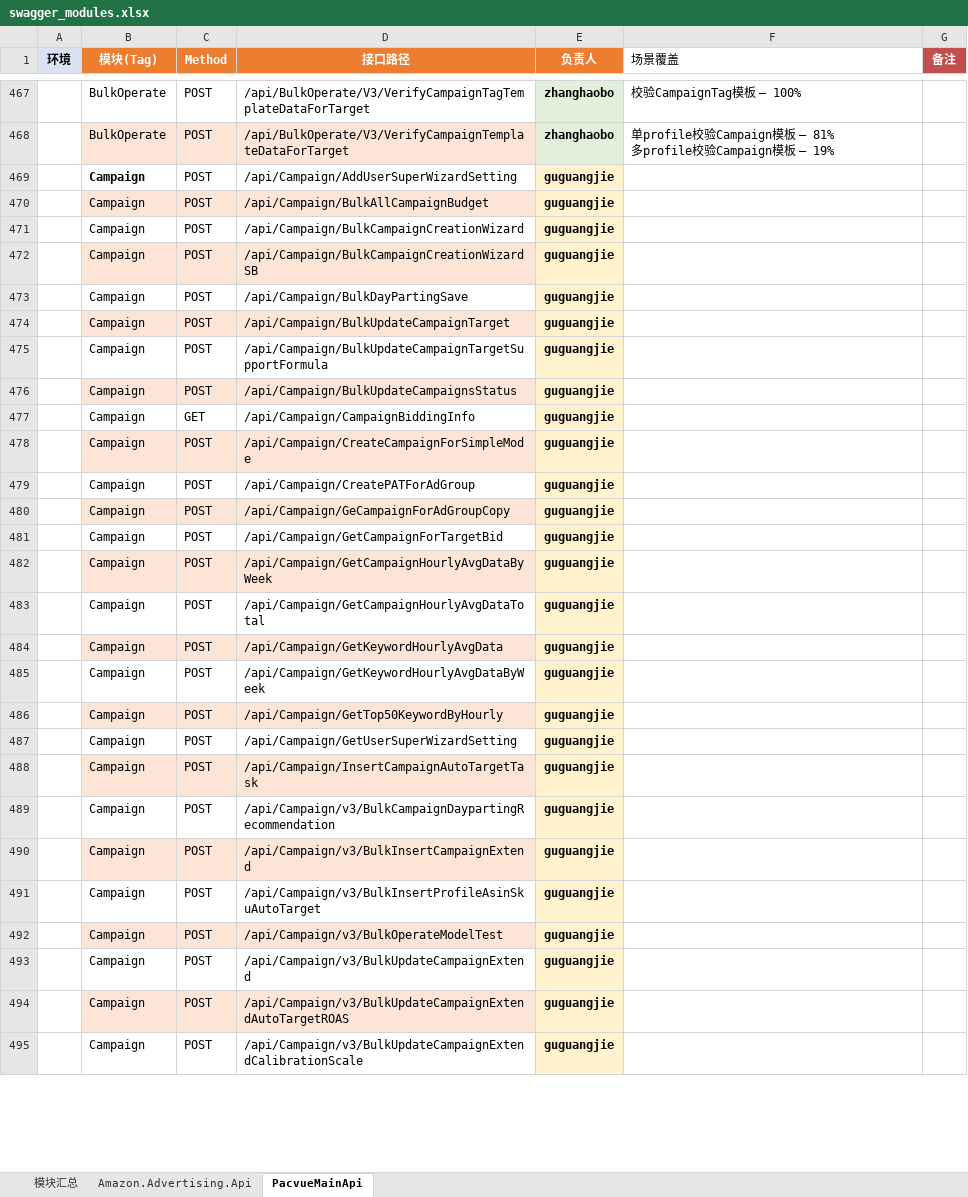
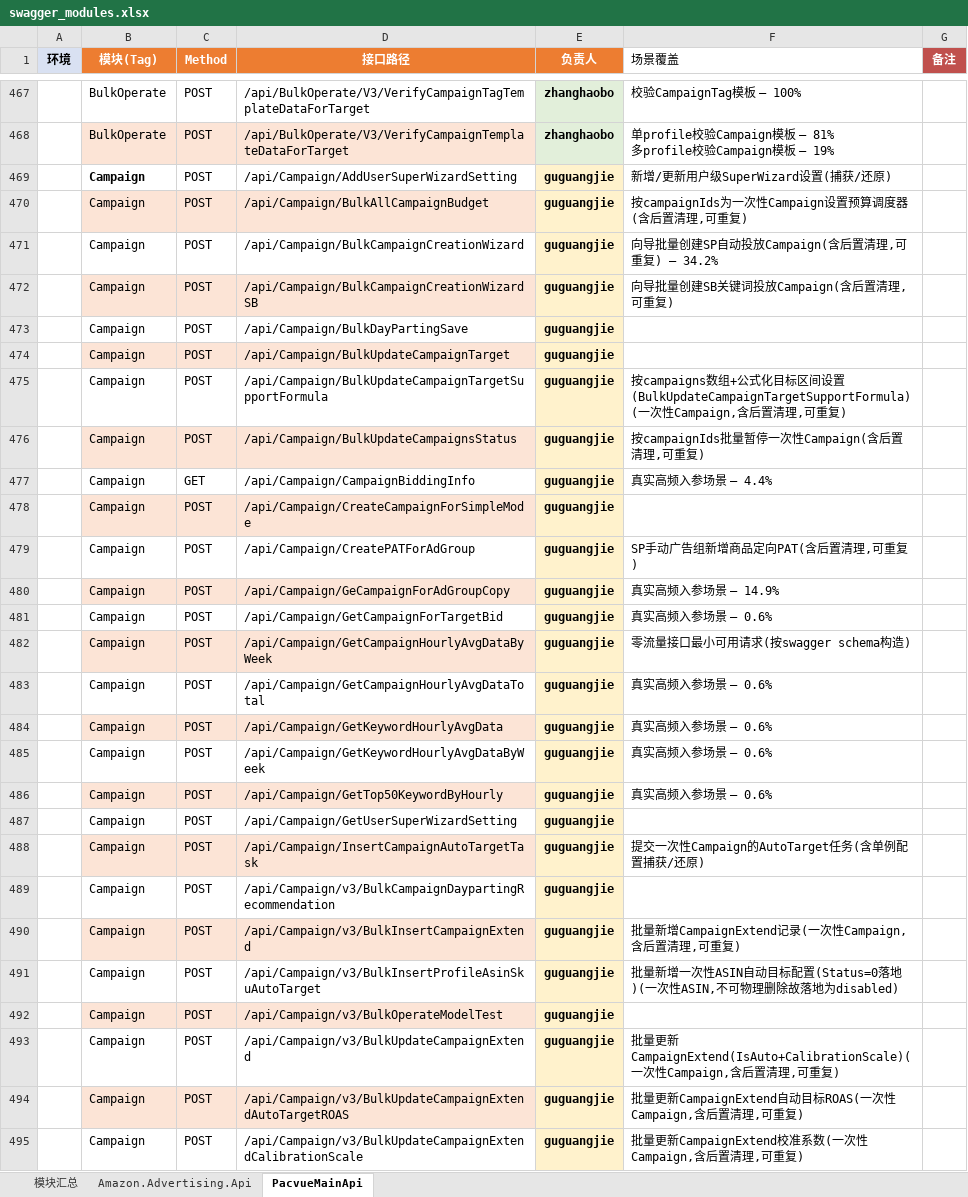
Before and after one commit to guguangjie-pacvue/ai_api, an Excel workbook: single-api/swagger_modules.xlsx, sheet PacvueMainApi, drawn as a sheet; only a part is shown, gaps mark what is left out; values as stored, in another font and other column widths than the file's, no borders; the diff covers the shown part only; the diff names each change by its address in the sheet, - before the commit and + after, or states it on an @@ line.

```diff
--- a/single-api/swagger_modules.xlsx (sheet PacvueMainApi)
+++ b/single-api/swagger_modules.xlsx (sheet PacvueMainApi)
-F469 (场景覆盖): (empty)
+F469 (场景覆盖): 新增/更新用户级SuperWizard设置(捕获/还原)
-F470 (场景覆盖): (empty)
+F470 (场景覆盖): 按campaignIds为一次性Campaign设置预算调度器(含后置清理,可重复)
-F471 (场景覆盖): (empty)
+F471 (场景覆盖): 向导批量创建SP自动投放Campaign(含后置清理,可重复) — 34.2%
-F472 (场景覆盖): (empty)
+F472 (场景覆盖): 向导批量创建SB关键词投放Campaign(含后置清理,可重复)
-F475 (场景覆盖): (empty)
+F475 (场景覆盖): 按campaigns数组+公式化目标区间设置(BulkUpdateCampaignTargetSupportFormula)(一次性Campaign,含后置清理,可重复)
-F476 (场景覆盖): (empty)
+F476 (场景覆盖): 按campaignIds批量暂停一次性Campaign(含后置清理,可重复)
-F477 (场景覆盖): (empty)
+F477 (场景覆盖): 真实高频入参场景 — 4.4%
-F479 (场景覆盖): (empty)
+F479 (场景覆盖): SP手动广告组新增商品定向PAT(含后置清理,可重复)
-F480 (场景覆盖): (empty)
+F480 (场景覆盖): 真实高频入参场景 — 14.9%
-F481 (场景覆盖): (empty)
+F481 (场景覆盖): 真实高频入参场景 — 0.6%
-F482 (场景覆盖): (empty)
+F482 (场景覆盖): 零流量接口最小可用请求(按swagger schema构造)
-F483:F486 (场景覆盖): (empty)
+F483:F486 (场景覆盖): 真实高频入参场景 — 0.6%
-F488 (场景覆盖): (empty)
+F488 (场景覆盖): 提交一次性Campaign的AutoTarget任务(含单例配置捕获/还原)
-F490 (场景覆盖): (empty)
+F490 (场景覆盖): 批量新增CampaignExtend记录(一次性Campaign,含后置清理,可重复)
-F491 (场景覆盖): (empty)
+F491 (场景覆盖): 批量新增一次性ASIN自动目标配置(Status=0落地)(一次性ASIN,不可物理删除故落地为disabled)
-F493 (场景覆盖): (empty)
+F493 (场景覆盖): 批量更新CampaignExtend(IsAuto+CalibrationScale)(一次性Campaign,含后置清理,可重复)
-F494 (场景覆盖): (empty)
+F494 (场景覆盖): 批量更新CampaignExtend自动目标ROAS(一次性Campaign,含后置清理,可重复)
-F495 (场景覆盖): (empty)
+F495 (场景覆盖): 批量更新CampaignExtend校准系数(一次性Campaign,含后置清理,可重复)
```
Also changed, not shown: 186 edited cells elsewhere in this sheet, sheet 模块汇总, 6 other files.
